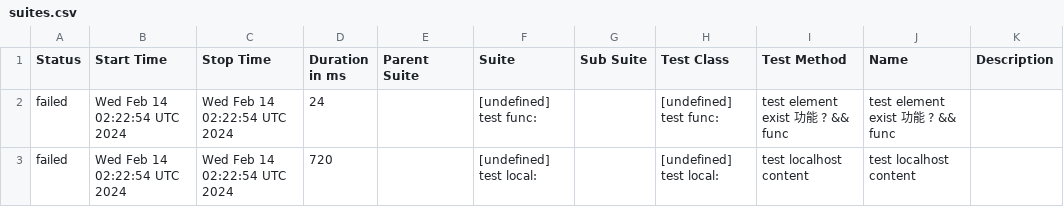
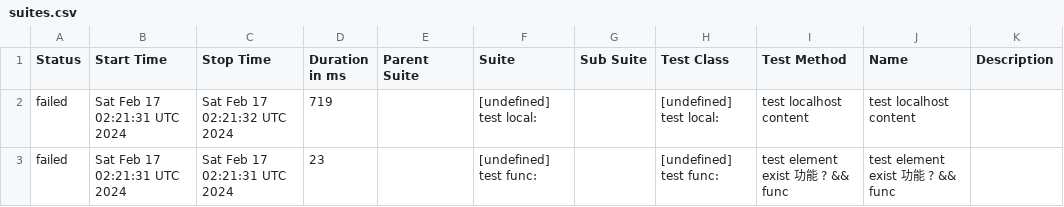
Before and after one commit to yusong-demo/integration-example, a CSV file: 8f90fc8115f9af156f193fa1d9f119c76fe99939/data/suites.csv, drawn as a sheet.

```diff
--- a/8f90fc8115f9af156f193fa1d9f119c76fe99939/data/suites.csv
+++ b/8f90fc8115f9af156f193fa1d9f119c76fe99939/data/suites.csv
@@ -1,3 +1,3 @@
 "Status","Start Time","Stop Time","Duration in ms","Parent Suite","Suite","Sub Suite","Test Class","Test Method","Name","Description"
-"failed","Wed Feb 14 02:22:54 UTC 2024","Wed Feb 14 02:22:54 UTC 2024","24","","[undefined] test func:","","[undefined] test func:","test element exist 功能 ? && func","test element exist 功能 ? && func",""
-"failed","Wed Feb 14 02:22:54 UTC 2024","Wed Feb 14 02:22:54 UTC 2024","720","","[undefined] test local:","","[undefined] test local:","test localhost content","test localhost content",""
+"failed","Sat Feb 17 02:21:31 UTC 2024","Sat Feb 17 02:21:32 UTC 2024","719","","[undefined] test local:","","[undefined] test local:","test localhost content","test localhost content",""
+"failed","Sat Feb 17 02:21:31 UTC 2024","Sat Feb 17 02:21:31 UTC 2024","23","","[undefined] test func:","","[undefined] test func:","test element exist 功能 ? && func","test element exist 功能 ? && func",""
```
Also changed, not shown: 23 other files.
